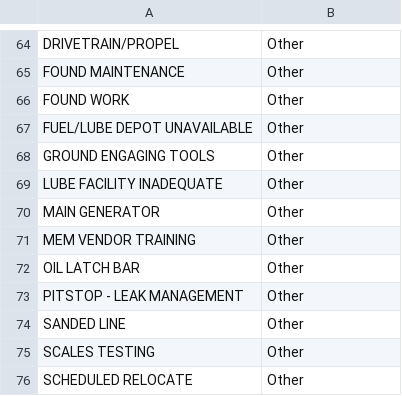
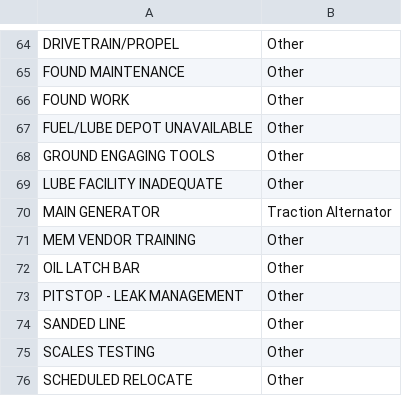
Before and after one commit to jaymegordo/SMSEventLog, a CSV file: smseventlog/data/csv/avail_assigned.csv, drawn as a sheet; only a part is shown, gaps mark what is left out.

```diff
--- a/smseventlog/data/csv/avail_assigned.csv
+++ b/smseventlog/data/csv/avail_assigned.csv
@@ -69,3 +69,3 @@ GROUND ENGAGING TOOLS,Other
 LUBE FACILITY INADEQUATE,Other
-MAIN GENERATOR,Other
+MAIN GENERATOR,Traction Alternator
 MEM VENDOR TRAINING,Other
```
Also changed, not shown: 5 other files.
